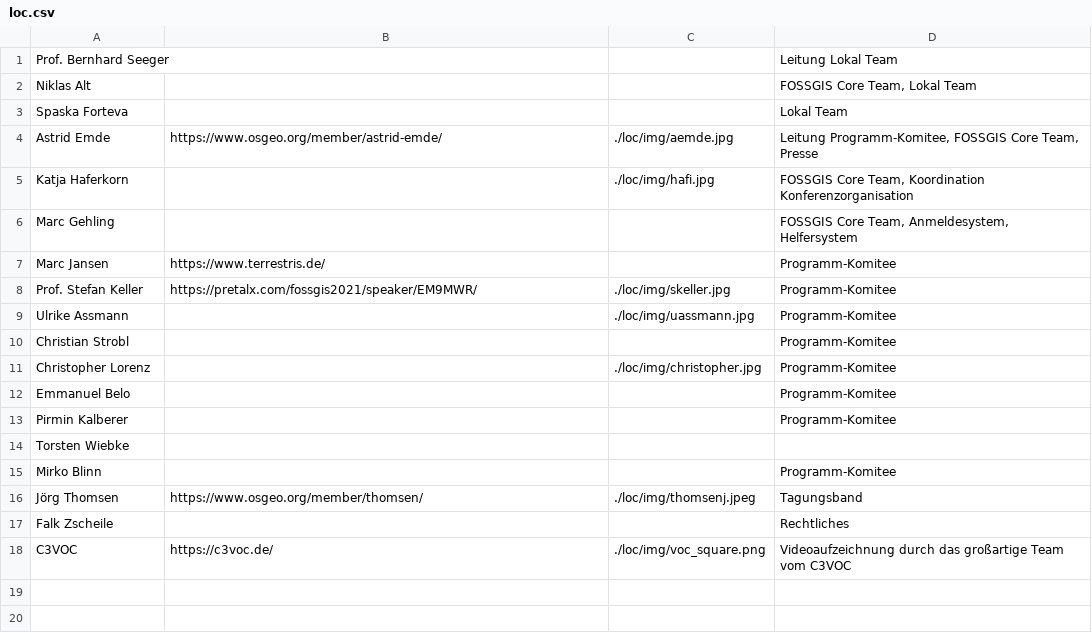
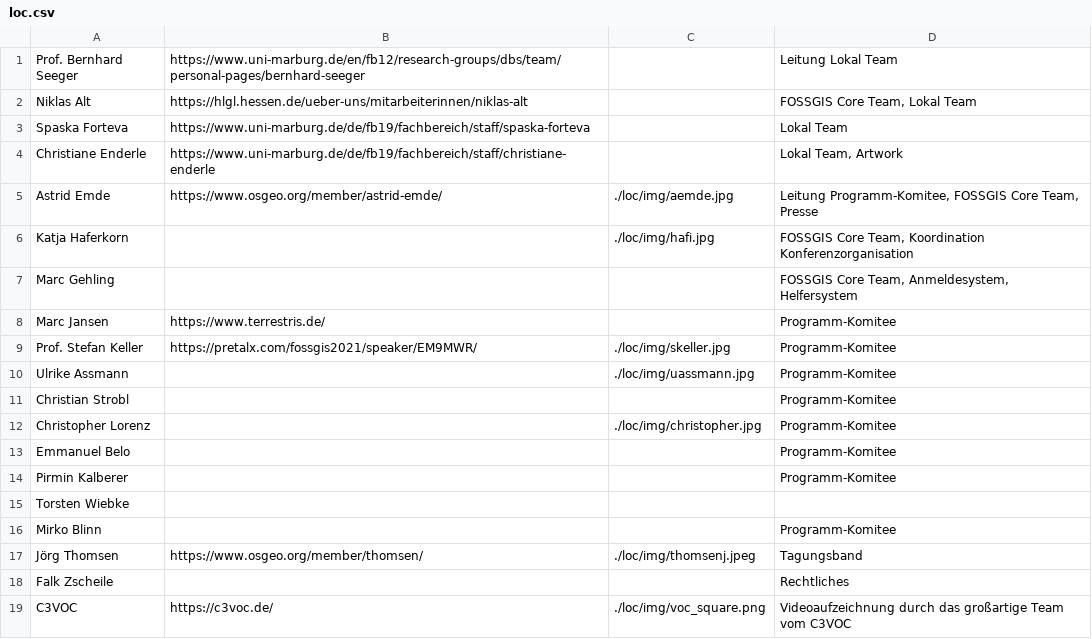
Before and after one commit to fossgis/konferenz-homepage, a CSV file: 2022/loc/loc.csv, drawn as a sheet.

Commit message:
loc Teamübersicht angepasst

```diff
--- a/2022/loc/loc.csv
+++ b/2022/loc/loc.csv
@@ -1,4 +1,5 @@
-Prof. Bernhard Seeger|||Leitung Lokal Team
-Niklas Alt|||FOSSGIS Core Team, Lokal Team
-Spaska Forteva|||Lokal Team
+Prof. Bernhard Seeger|https://www.uni-marburg.de/en/fb12/research-groups/dbs/team/personal-pages/bernhard-seeger||Leitung Lokal Team
+Niklas Alt|https://hlgl.hessen.de/ueber-uns/mitarbeiterinnen/niklas-alt||FOSSGIS Core Team, Lokal Team
+Spaska Forteva|https://www.uni-marburg.de/de/fb19/fachbereich/staff/spaska-forteva||Lokal Team
+Christiane Enderle|https://www.uni-marburg.de/de/fb19/fachbereich/staff/christiane-enderle||Lokal Team, Artwork
 Astrid Emde|https://www.osgeo.org/member/astrid-emde/|./loc/img/aemde.jpg|Leitung Programm-Komitee, FOSSGIS Core Team, Presse
```
